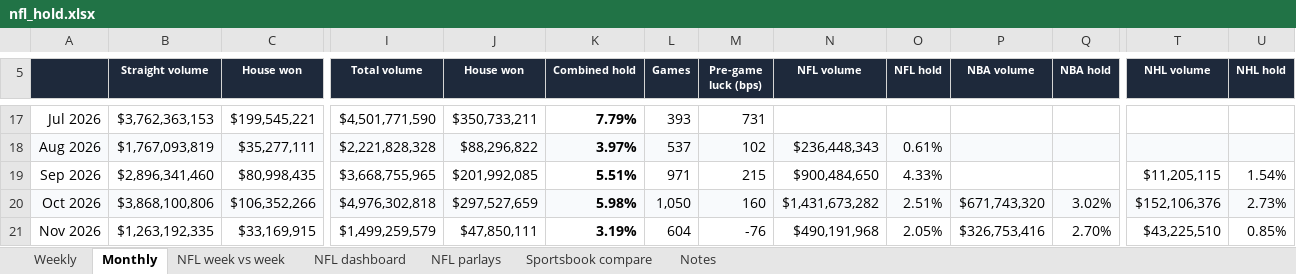
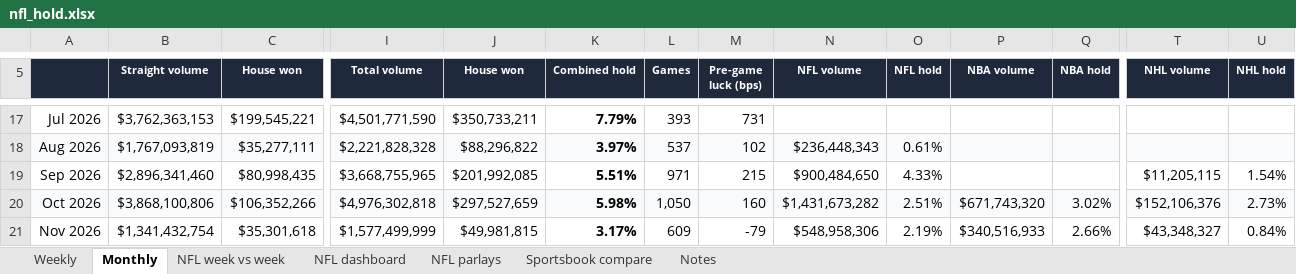
Before and after one commit to yager2/sports-volume, an Excel workbook: nfl_hold.xlsx, sheet Monthly, drawn as a sheet; only a part is shown, gaps mark what is left out; values as stored, in another font and other column widths than the file's, no borders; charts and pictures and conditional formats not drawn; the diff covers the shown part only; the diff names each change by its address in the sheet, - before the commit and + after, or states it on an @@ line.

```diff
--- a/nfl_hold.xlsx (sheet Monthly)
+++ b/nfl_hold.xlsx (sheet Monthly)
-B21 (Straight volume): $1,263,192,335
+B21 (Straight volume): $1,341,432,754
-C21 (House won): $33,169,915
+C21 (House won): $35,301,618
-I21 (Total volume): $1,499,259,579
+I21 (Total volume): $1,577,499,999
-J21 (House won): $47,850,111
+J21 (House won): $49,981,815
-K21 (Combined hold): 3.19%
+K21 (Combined hold): 3.17%
-L21 (Games): 604
+L21 (Games): 609
-M21 (Pre-game luck (bps)): -76
+M21 (Pre-game luck (bps)): -79
-N21 (NFL volume): $490,191,968
+N21 (NFL volume): $548,958,306
-O21 (NFL hold): 2.05%
+O21 (NFL hold): 2.19%
-P21 (NBA volume): $326,753,416
+P21 (NBA volume): $340,516,933
-Q21 (NBA hold): 2.70%
+Q21 (NBA hold): 2.66%
-T21 (NHL volume): $43,225,510
+T21 (NHL volume): $43,348,327
-U21 (NHL hold): 0.85%
+U21 (NHL hold): 0.84%
```
Also changed, not shown: 2 edited cells elsewhere in this sheet, sheet NFL dashboard, sheet Weekly, sheet Sportsbook compare, sheet NFL week vs week, sheet Notes, 17 other files.
